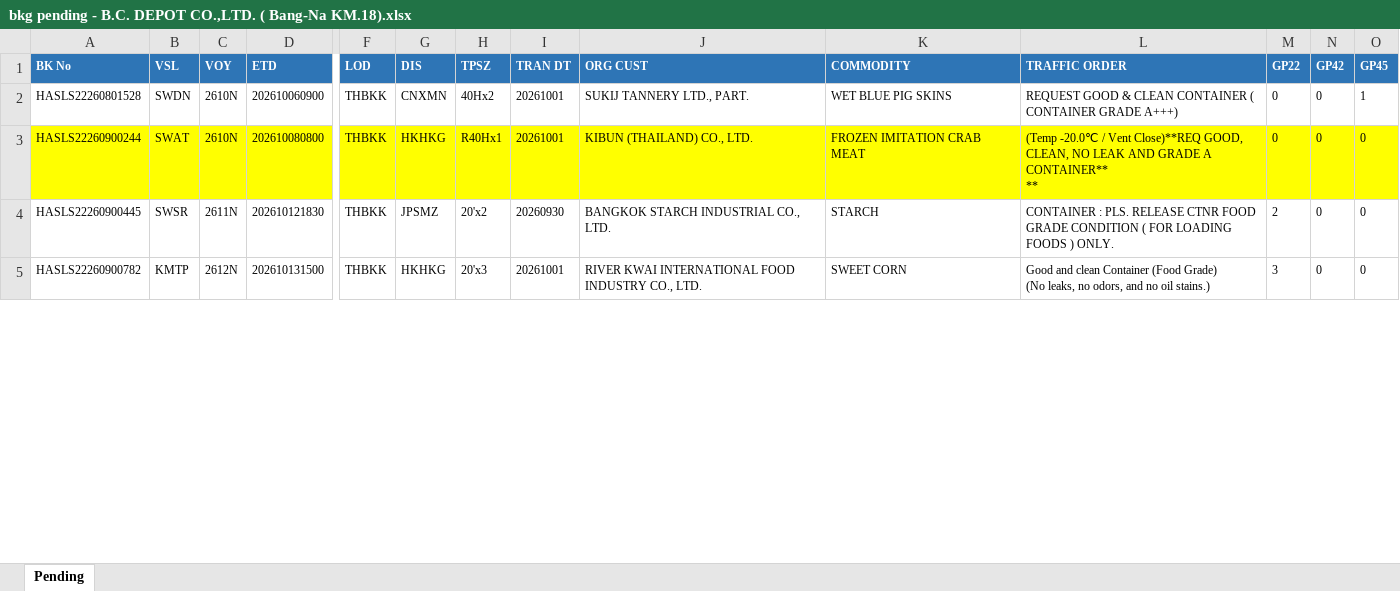
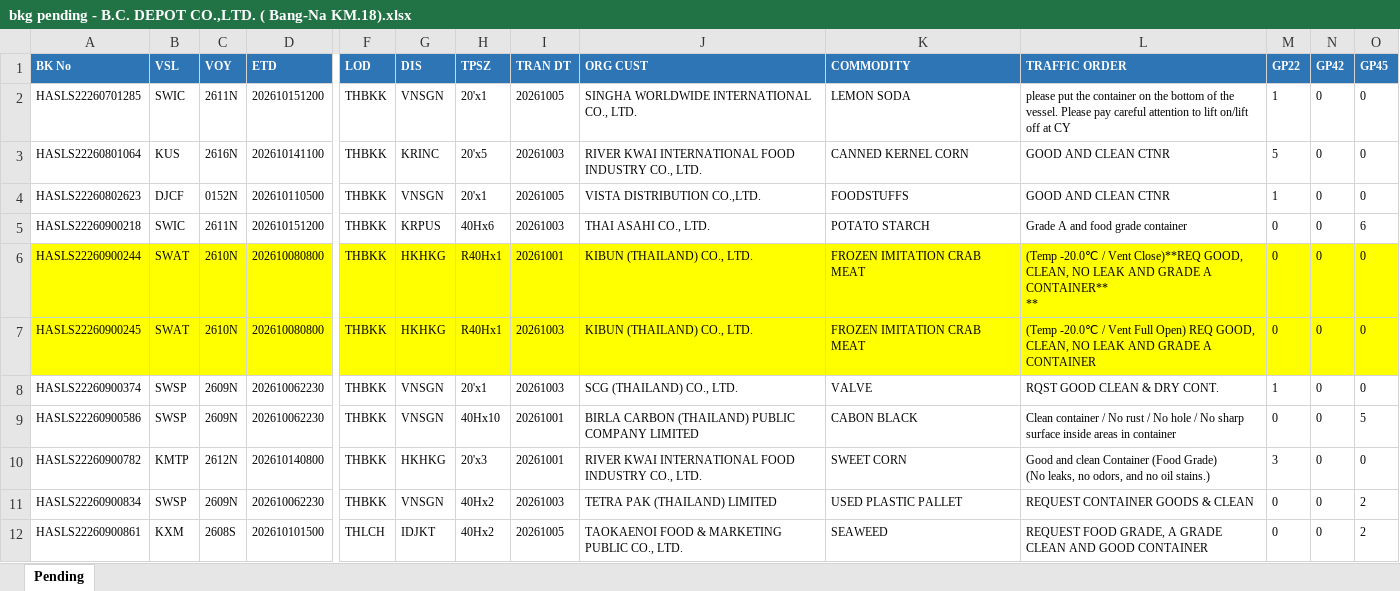
Before and after one commit to sirichai1265/booking-balance-dashboard, an Excel workbook: output/bkg pending - B.C. DEPOT CO.,LTD. ( Bang-Na KM.18).xlsx, sheet Pending, drawn as a sheet; only a part is shown, gaps mark what is left out; values as stored, in another font and other column widths than the file's, no borders; addresses are those after the commit; rows hold the shown columns only; the diff covers the shown part only; the diff names each change by its address in the sheet, - before the commit and + after, or states it on an @@ line.

```diff
--- a/output/bkg pending - B.C. DEPOT CO.,LTD. ( Bang-Na KM.18).xlsx (sheet Pending)
+++ b/output/bkg pending - B.C. DEPOT CO.,LTD. ( Bang-Na KM.18).xlsx (sheet Pending)
+row 2: HASLS22260701285 | SWIC | 2611N | 202610151200 | THBKK | VNSGN | 20'x1 | 20261005 | SINGHA WORLDWIDE INTERNATIONAL CO., LTD. | LEMON SODA | please put the container on the bottom of the vessel. Please pay careful attention to lift on/lift off at CY | 1 | 0 | 0
+row 3: HASLS22260801064 | KUS | 2616N | 202610141100 | THBKK | KRINC | 20'x5 | 20261003 | RIVER KWAI INTERNATIONAL FOOD INDUSTRY CO., LTD. | CANNED KERNEL CORN | GOOD AND CLEAN CTNR | 5 | 0 | 0
+row 4: HASLS22260802623 | DJCF | 0152N | 202610110500 | THBKK | VNSGN | 20'x1 | 20261005 | VISTA DISTRIBUTION CO.,LTD. | FOODSTUFFS | GOOD AND CLEAN CTNR | 1 | 0 | 0
-A5 (BK No): HASLS22260801528
+A5 (BK No): HASLS22260900218
-B5 (VSL): SWDN
+B5 (VSL): SWIC
-C5 (VOY): 2610N
+C5 (VOY): 2611N
-D5 (ETD): 202610060900
+D5 (ETD): 202610151200
-G5 (DIS): CNXMN
+G5 (DIS): KRPUS
-H5 (TPSZ): 40Hx2
+H5 (TPSZ): 40Hx6
-I5 (TRAN DT): 20261001
+I5 (TRAN DT): 20261003
-J5 (ORG CUST): SUKIJ TANNERY LTD., PART.
+J5 (ORG CUST): THAI ASAHI CO., LTD.
-K5 (COMMODITY): WET BLUE PIG SKINS
+K5 (COMMODITY): POTATO STARCH
-L5 (TRAFFIC ORDER): REQUEST GOOD & CLEAN CONTAINER ( CONTAINER GRADE A+++)
+L5 (TRAFFIC ORDER): Grade A and food grade container
-O5 (GP45): 1
+O5 (GP45): 6
+row 7: HASLS22260900245 | SWAT | 2610N | 202610080800 | THBKK | HKHKG | R40Hx1 | 20261003 | KIBUN (THAILAND) CO., LTD. | FROZEN IMITATION CRAB MEAT | (Temp -20.0℃ / Vent Full Open) REQ GOOD, CLEAN, NO LEAK AND GRADE A CONTAINER | 0 | 0 | 0
-A8 (BK No): HASLS22260900445
+A8 (BK No): HASLS22260900374
-B8 (VSL): SWSR
+B8 (VSL): SWSP
-C8 (VOY): 2611N
+C8 (VOY): 2609N
-D8 (ETD): 202610121830
+D8 (ETD): 202610062230
-G8 (DIS): JPSMZ
+G8 (DIS): VNSGN
-H8 (TPSZ): 20'x2
+H8 (TPSZ): 20'x1
-I8 (TRAN DT): 20260930
+I8 (TRAN DT): 20261003
-J8 (ORG CUST): BANGKOK STARCH INDUSTRIAL CO., LTD.
+J8 (ORG CUST): SCG (THAILAND) CO., LTD.
-K8 (COMMODITY): STARCH
+K8 (COMMODITY): VALVE
-L8 (TRAFFIC ORDER): CONTAINER : PLS. RELEASE CTNR FOOD GRADE CONDITION ( FOR LOADING FOODS ) ONLY.
+L8 (TRAFFIC ORDER): RQST GOOD CLEAN & DRY CONT.
-M8 (GP22): 2
+M8 (GP22): 1
+row 9: HASLS22260900586 | SWSP | 2609N | 202610062230 | THBKK | VNSGN | 40Hx10 | 20261001 | BIRLA CARBON (THAILAND) PUBLIC COMPANY LIMITED | CABON BLACK | Clean container / No rust / No hole / No sharp surface inside areas in container | 0 | 0 | 5
-D10 (ETD): 202610131500
+D10 (ETD): 202610140800
+row 11: HASLS22260900834 | SWSP | 2609N | 202610062230 | THBKK | VNSGN | 40Hx2 | 20261003 | TETRA PAK (THAILAND) LIMITED | USED PLASTIC PALLET | REQUEST CONTAINER GOODS & CLEAN | 0 | 0 | 2
+row 12: HASLS22260900861 | KXM | 2608S | 202610101500 | THLCH | IDJKT | 40Hx2 | 20261005 | TAOKAENOI FOOD & MARKETING PUBLIC CO., LTD. | SEAWEED | REQUEST FOOD GRADE, A GRADE CLEAN AND GOOD CONTAINER | 0 | 0 | 2
```
Also changed, not shown: 22 added rows, 1 removed row, 120 edited cells and cell formats elsewhere in this sheet, output/Booking Balance Summary.xlsx, output/bkg pending - HAST Logistics Co.,Ltd.xlsx, 8 other files.
